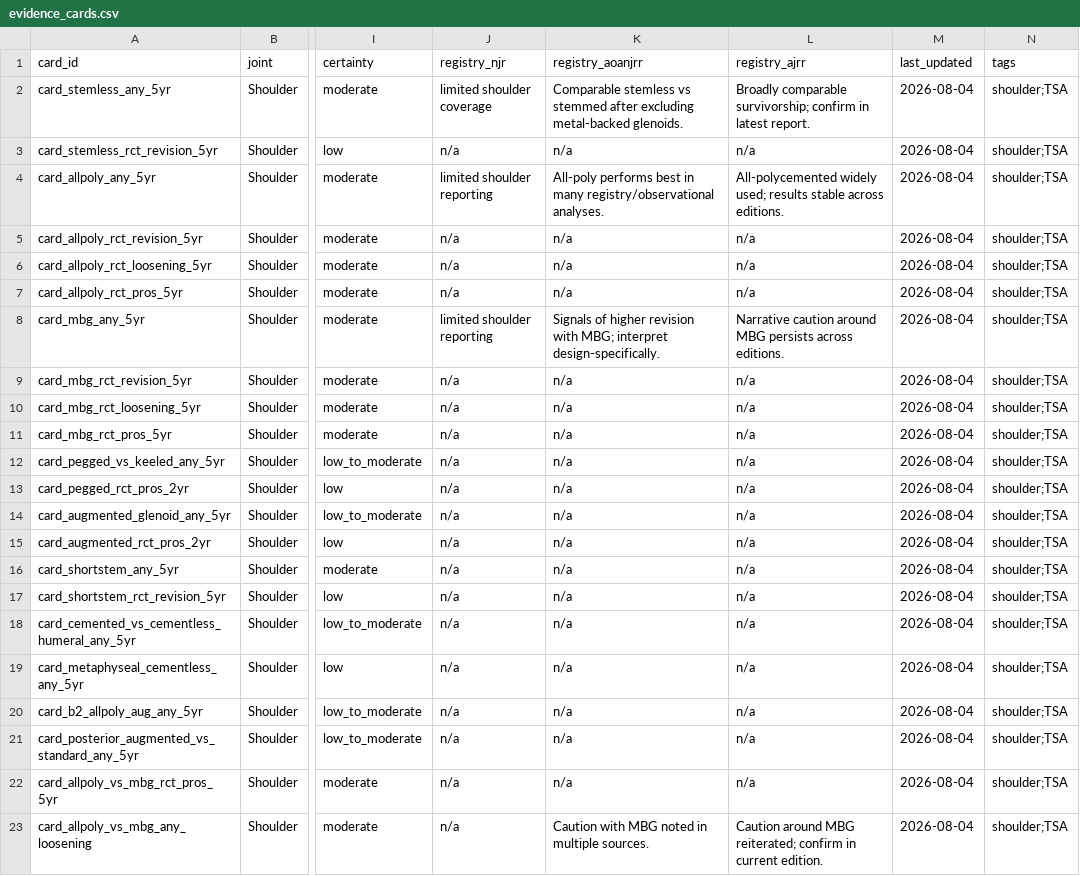
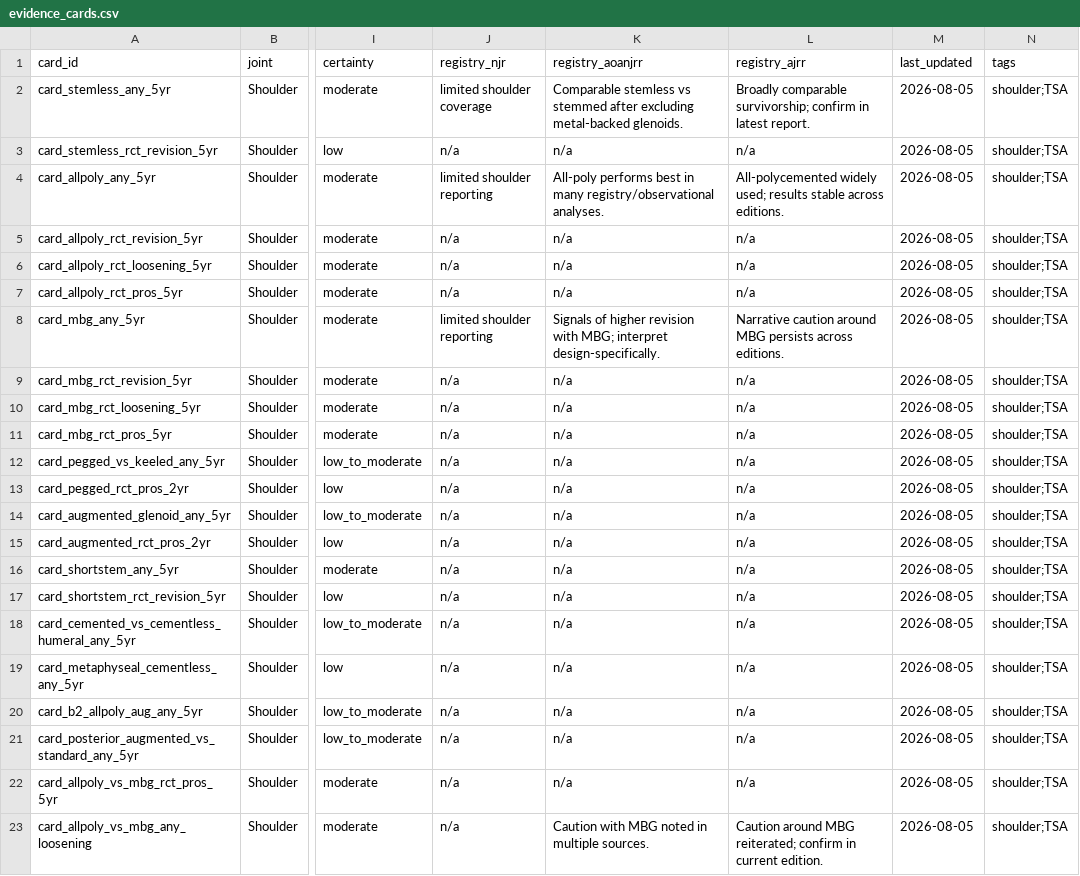
Before and after one commit to klcorcoran/implant-evidence, a CSV file: evidence_cards.csv, drawn as a sheet; only a part is shown, gaps mark what is left out; the diff names each change by its address in the sheet, - before the commit and + after, or states it on an @@ line.

```diff
--- a/evidence_cards.csv
+++ b/evidence_cards.csv
-M2:M23 (last_updated): 2026-08-04
+M2:M23 (last_updated): 2026-08-05
```
Also changed, not shown: 1 other file.
